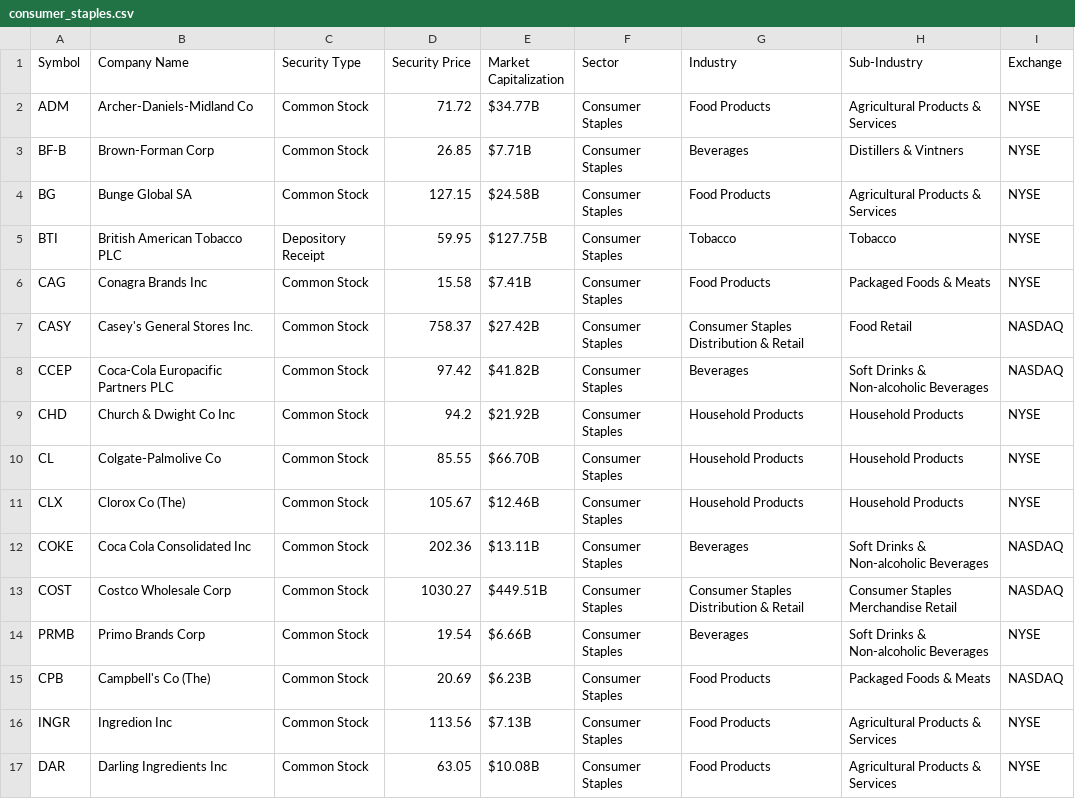
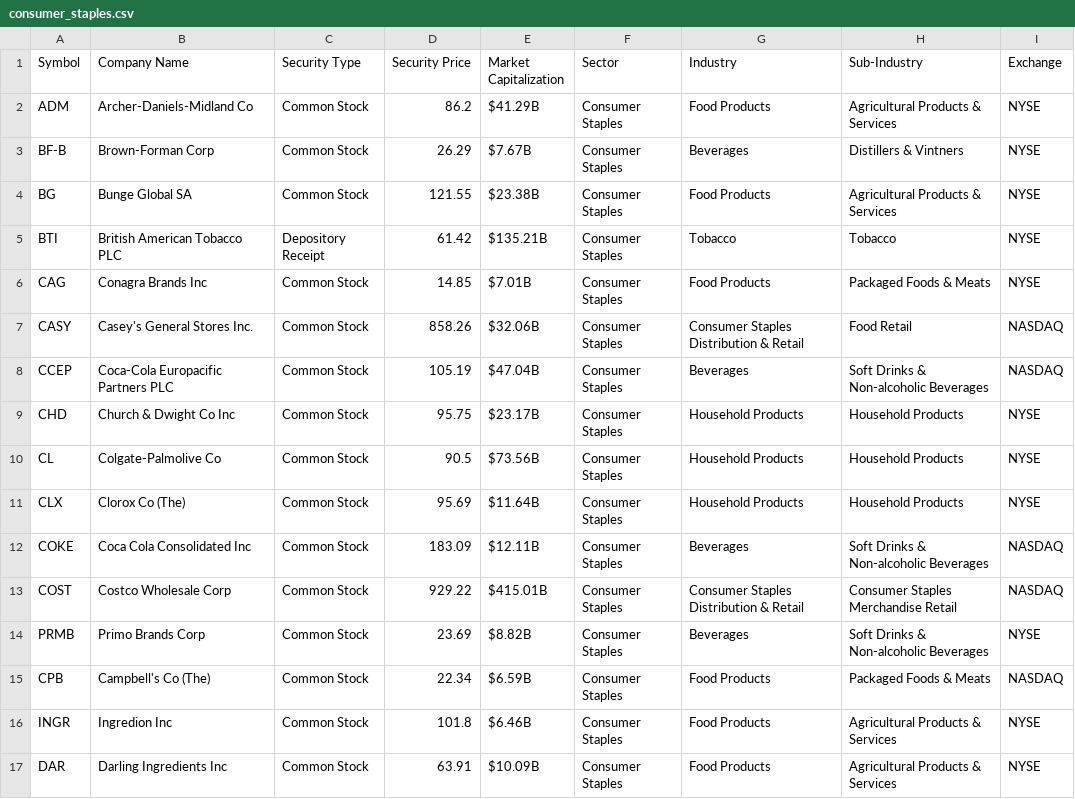
Before and after one commit to zephyr-analytics/Macro-Momentum-Rotation, a CSV file: Stock Dashboard/stock_files/consumer_staples.csv, drawn as a sheet; only a part is shown; the diff covers the shown part only.

```diff
--- a/Stock Dashboard/stock_files/consumer_staples.csv
+++ b/Stock Dashboard/stock_files/consumer_staples.csv
@@ -1,17 +1,17 @@
 Symbol,Company Name,Security Type,Security Price,Market Capitalization,Sector,Industry,Sub-Industry,Exchange
-ADM,Archer-Daniels-Midland Co,Common Stock,71.72,$34.77B,Consumer Staples,Food Products,Agricultural Products & Services,NYSE
-BF-B,Brown-Forman Corp,Common Stock,26.85,$7.71B,Consumer Staples,Beverages,Distillers & Vintners,NYSE
-BG,Bunge Global SA,Common Stock,127.15,$24.58B,Consumer Staples,Food Products,Agricultural Products & Services,NYSE
-BTI,British American Tobacco PLC,Depository Receipt,59.95,$127.75B,Consumer Staples,Tobacco,Tobacco,NYSE
-CAG,Conagra Brands Inc,Common Stock,15.58,$7.41B,Consumer Staples,Food Products,Packaged Foods & Meats,NYSE
-CASY,Casey's General Stores Inc.,Common Stock,758.37,$27.42B,Consumer Staples,Consumer Staples Distribution & Retail,Food Retail,NASDAQ
-CCEP,Coca-Cola Europacific Partners PLC,Common Stock,97.42,$41.82B,Consumer Staples,Beverages,Soft Drinks & Non-alcoholic Beverages,NASDAQ
-CHD,Church & Dwight Co Inc,Common Stock,94.2,$21.92B,Consumer Staples,Household Products,Household Products,NYSE
-CL,Colgate-Palmolive Co,Common Stock,85.55,$66.70B,Consumer Staples,Household Products,Household Products,NYSE
-CLX,Clorox Co (The),Common Stock,105.67,$12.46B,Consumer Staples,Household Products,Household Products,NYSE
-COKE,Coca Cola Consolidated Inc,Common Stock,202.36,$13.11B,Consumer Staples,Beverages,Soft Drinks & Non-alcoholic Beverages,NASDAQ
-COST,Costco Wholesale Corp,Common Stock,1030.27,$449.51B,Consumer Staples,Consumer Staples Distribution & Retail,Consumer Staples Merchandise Retail,NASDAQ
-PRMB,Primo Brands Corp,Common Stock,19.54,$6.66B,Consumer Staples,Beverages,Soft Drinks & Non-alcoholic Beverages,NYSE
-CPB,Campbell's Co (The),Common Stock,20.69,$6.23B,Consumer Staples,Food Products,Packaged Foods & Meats,NASDAQ
-INGR,Ingredion Inc,Common Stock,113.56,$7.13B,Consumer Staples,Food Products,Agricultural Products & Services,NYSE
-DAR,Darling Ingredients Inc,Common Stock,63.05,$10.08B,Consumer Staples,Food Products,Agricultural Products & Services,NYSE
+ADM,Archer-Daniels-Midland Co,Common Stock,86.2,$41.29B,Consumer Staples,Food Products,Agricultural Products & Services,NYSE
+BF-B,Brown-Forman Corp,Common Stock,26.29,$7.67B,Consumer Staples,Beverages,Distillers & Vintners,NYSE
+BG,Bunge Global SA,Common Stock,121.55,$23.38B,Consumer Staples,Food Products,Agricultural Products & Services,NYSE
+BTI,British American Tobacco PLC,Depository Receipt,61.42,$135.21B,Consumer Staples,Tobacco,Tobacco,NYSE
+CAG,Conagra Brands Inc,Common Stock,14.85,$7.01B,Consumer Staples,Food Products,Packaged Foods & Meats,NYSE
+CASY,Casey's General Stores Inc.,Common Stock,858.26,$32.06B,Consumer Staples,Consumer Staples Distribution & Retail,Food Retail,NASDAQ
+CCEP,Coca-Cola Europacific Partners PLC,Common Stock,105.19,$47.04B,Consumer Staples,Beverages,Soft Drinks & Non-alcoholic Beverages,NASDAQ
+CHD,Church & Dwight Co Inc,Common Stock,95.75,$23.17B,Consumer Staples,Household Products,Household Products,NYSE
+CL,Colgate-Palmolive Co,Common Stock,90.5,$73.56B,Consumer Staples,Household Products,Household Products,NYSE
+CLX,Clorox Co (The),Common Stock,95.69,$11.64B,Consumer Staples,Household Products,Household Products,NYSE
+COKE,Coca Cola Consolidated Inc,Common Stock,183.09,$12.11B,Consumer Staples,Beverages,Soft Drinks & Non-alcoholic Beverages,NASDAQ
+COST,Costco Wholesale Corp,Common Stock,929.22,$415.01B,Consumer Staples,Consumer Staples Distribution & Retail,Consumer Staples Merchandise Retail,NASDAQ
+PRMB,Primo Brands Corp,Common Stock,23.69,$8.82B,Consumer Staples,Beverages,Soft Drinks & Non-alcoholic Beverages,NYSE
+CPB,Campbell's Co (The),Common Stock,22.34,$6.59B,Consumer Staples,Food Products,Packaged Foods & Meats,NASDAQ
+INGR,Ingredion Inc,Common Stock,101.8,$6.46B,Consumer Staples,Food Products,Agricultural Products & Services,NYSE
+DAR,Darling Ingredients Inc,Common Stock,63.91,$10.09B,Consumer Staples,Food Products,Agricultural Products & Services,NYSE
```
Also changed, not shown: 2 added rows, 1 removed row and 86 edited cells elsewhere in this file, Stock Dashboard/stock_files/energy.csv, Stock Dashboard/stock_files/healthcare.csv, 11 other files.
